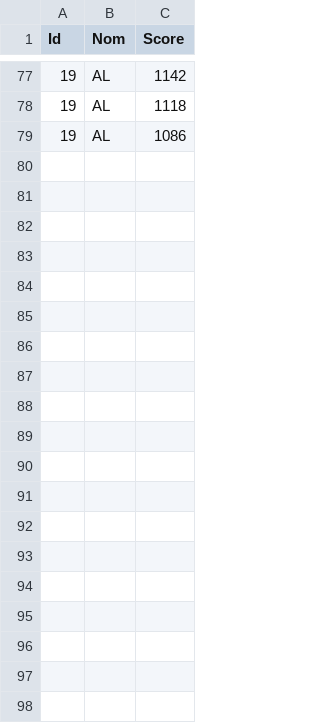
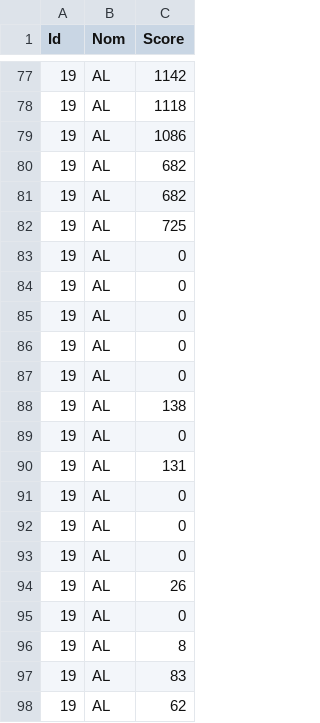
Before and after one commit to karimizerx/doodlejump, a CSV file: src/leaderboard/history.csv, drawn as a sheet; only a part is shown, gaps mark what is left out; the diff covers the shown part only.

```diff
--- a/src/leaderboard/history.csv
+++ b/src/leaderboard/history.csv
@@ -79 +79,20 @@ Id,Nom,Score
 19,AL,1086
+19,AL,682
+19,AL,682
+19,AL,725
+19,AL,0
+19,AL,0
+19,AL,0
+19,AL,0
+19,AL,0
+19,AL,138
+19,AL,0
+19,AL,131
+19,AL,0
+19,AL,0
+19,AL,0
+19,AL,26
+19,AL,0
+19,AL,8
+19,AL,83
+19,AL,62
```
Also changed, not shown: 19 added rows elsewhere in this file, src/leaderboard/classement.csv, 9 other files.
